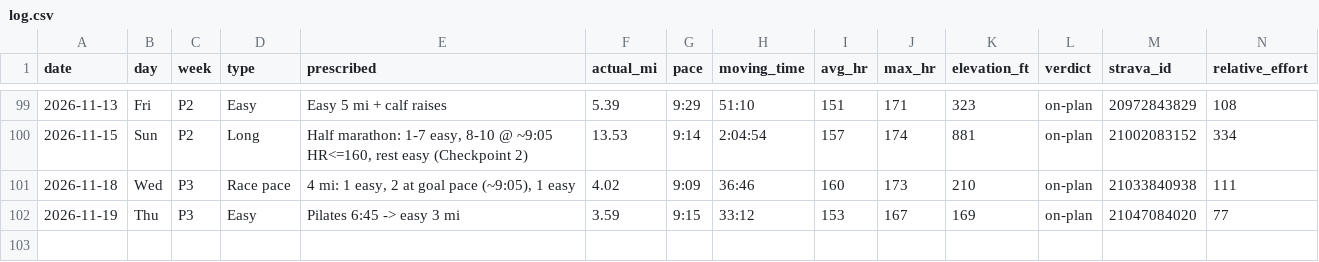
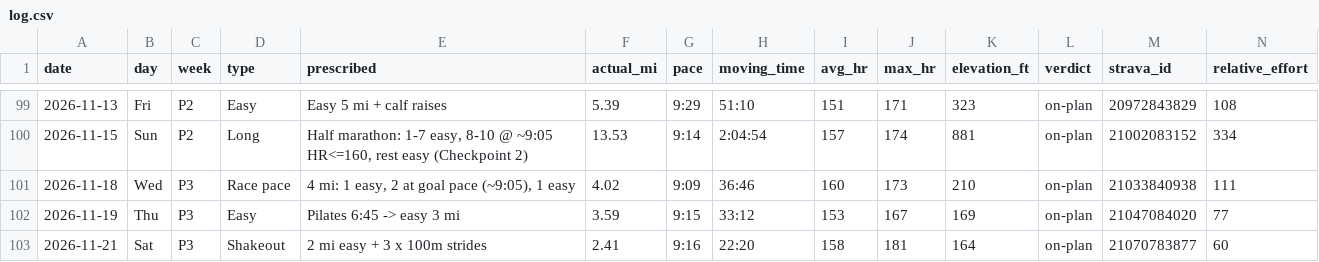
Before and after one commit to Jrichcrick/nyc-marathon-2026, a CSV file: data/log.csv, drawn as a sheet; only a part is shown, gaps mark what is left out; rows hold the shown columns only; the diff names each change by its address in the sheet, - before the commit and + after, or states it on an @@ line.

```diff
--- a/data/log.csv
+++ b/data/log.csv
+row 103: 2026-11-21 | Sat | P3 | Shakeout | 2 mi easy + 3 x 100m strides | 2.41 | 9:16 | 22:20 | 158 | 181 | 164 | on-plan | 21070783877 | 60
```
Also changed, not shown: 2 other files.
